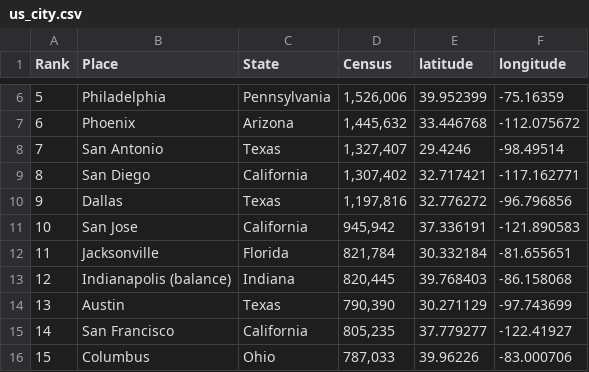
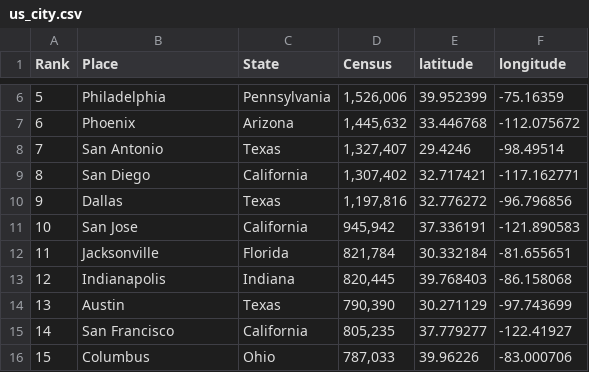
Before and after one commit to sunzhxjs/JobGIS, a CSV file: static/us_city.csv, drawn as a sheet; only a part is shown, gaps mark what is left out.

```diff
--- a/static/us_city.csv
+++ b/static/us_city.csv
@@ -12,3 +12,3 @@ Rank,Place,State,Census,latitude,longitude
 11,Jacksonville ,Florida,"821,784",30.332184,-81.655651
-12,Indianapolis  (balance),Indiana,"820,445",39.768403,-86.158068
+12,Indianapolis,Indiana,"820,445",39.768403,-86.158068
 13,Austin ,Texas,"790,390",30.271129,-97.743699
```
Also changed, not shown: 3 other files.
